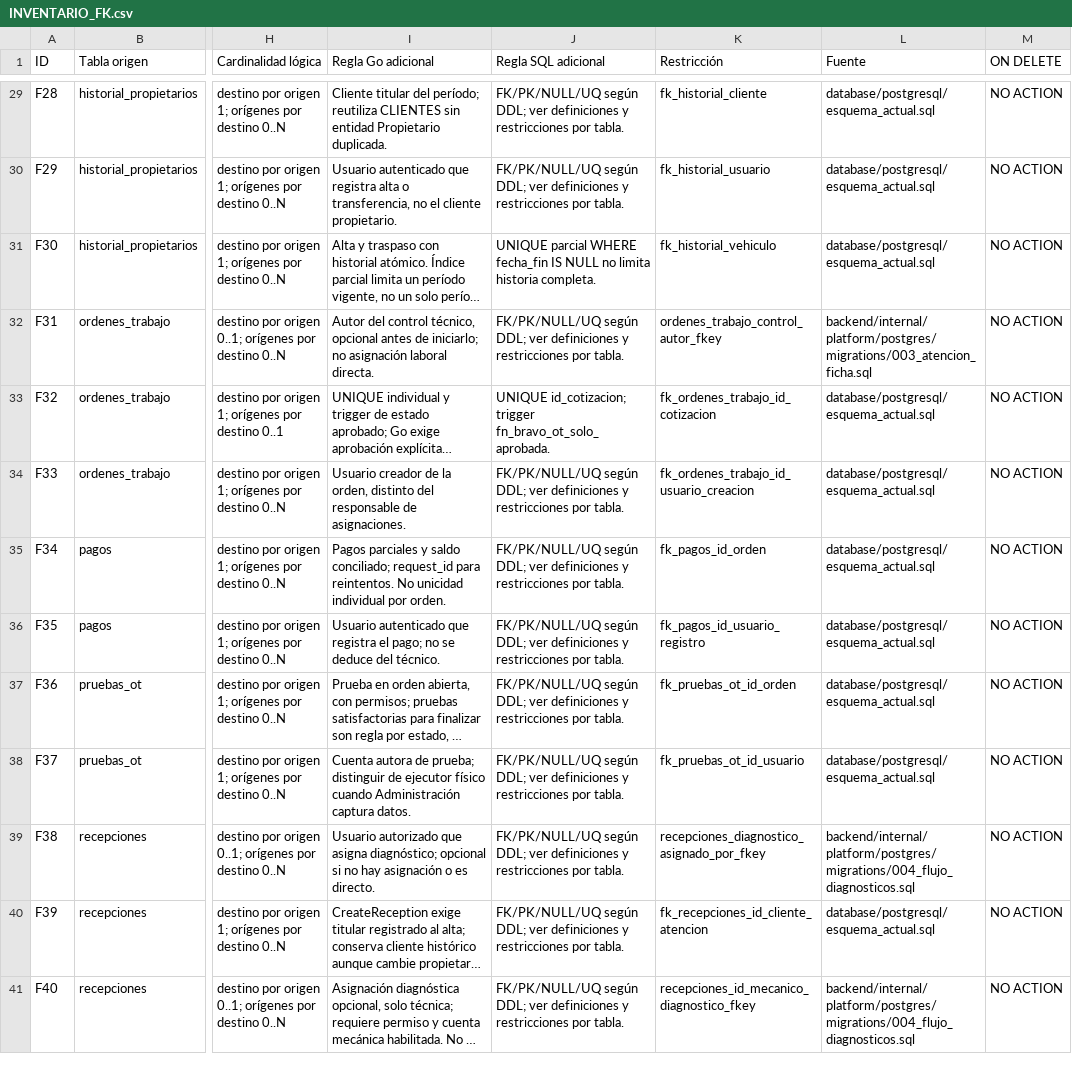
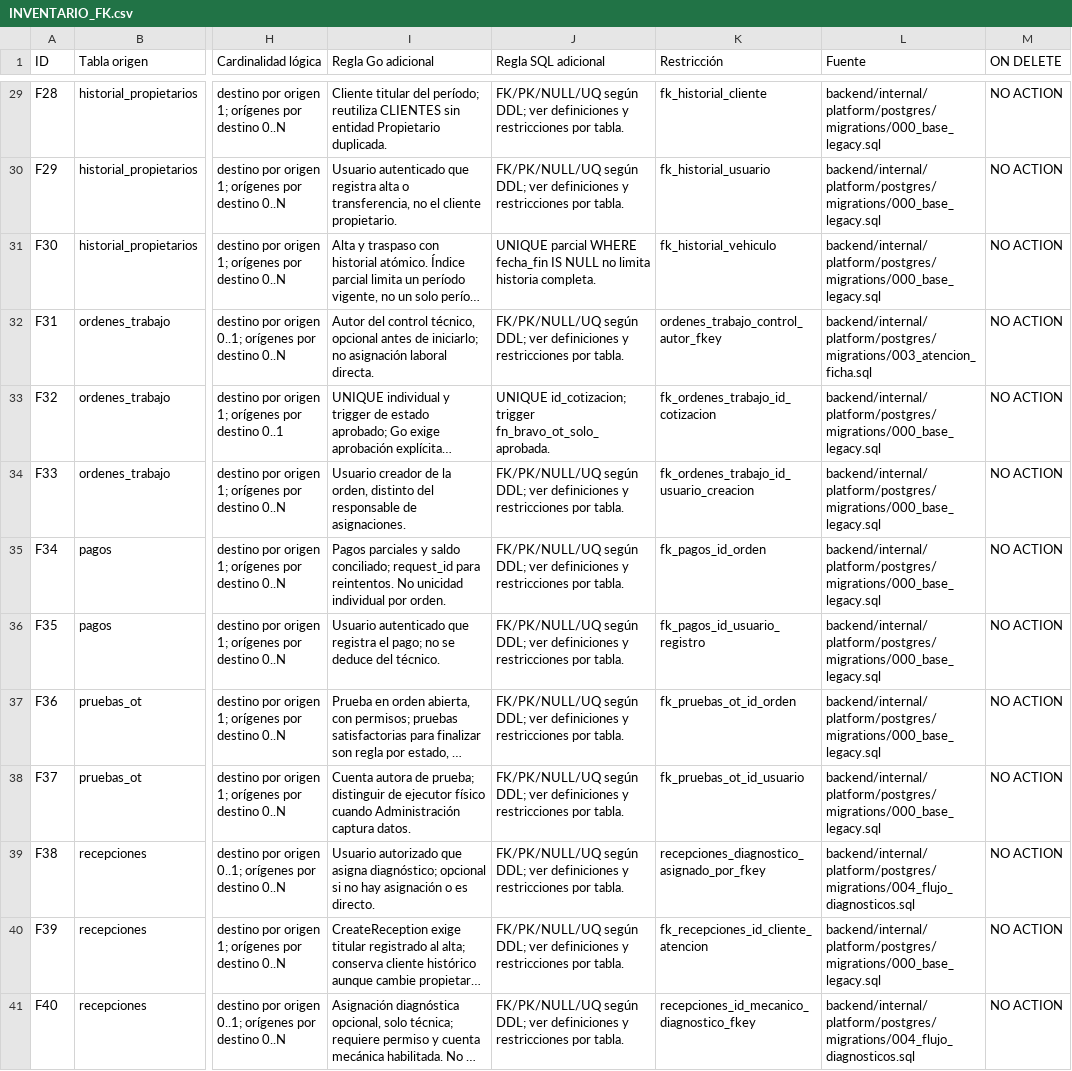
Before and after one commit to felixgper/elbravodeljac-sistema, a CSV file: docs/modelos/V24_Logico_CrowsFoot/INVENTARIO_FK.csv, drawn as a sheet; only a part is shown, gaps mark what is left out; long unchanged cells end in …; the diff covers the shown part only; the diff names each change by its address in the sheet, - before the commit and + after, or states it on an @@ line.

Commit message:
Completar preparación del QA con el esquema consolidado

```diff
--- a/docs/modelos/V24_Logico_CrowsFoot/INVENTARIO_FK.csv
+++ b/docs/modelos/V24_Logico_CrowsFoot/INVENTARIO_FK.csv
-L29:L31 (Fuente): database/postgresql/esquema_actual.sql
+L29:L31 (Fuente): backend/internal/platform/postgres/migrations/000_base_legacy.sql
-L33:L38 (Fuente): database/postgresql/esquema_actual.sql
+L33:L38 (Fuente): backend/internal/platform/postgres/migrations/000_base_legacy.sql
-L40 (Fuente): database/postgresql/esquema_actual.sql
+L40 (Fuente): backend/internal/platform/postgres/migrations/000_base_legacy.sql
```
Also changed, not shown: 32 edited cells elsewhere in this file, 9 other files.
